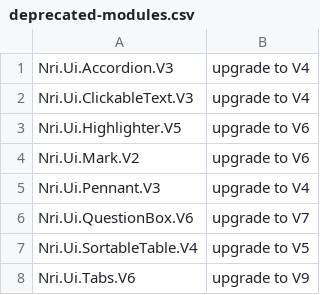
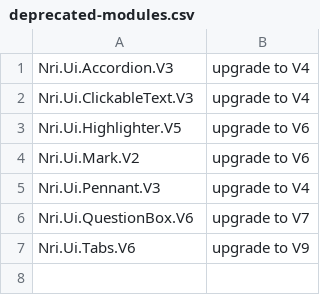
Before and after one commit to NoRedInk/noredink-ui, a CSV file: deprecated-modules.csv, drawn as a sheet.

Commit message:
Nri.Ui.SortableTable.V4 is gone

```diff
--- a/deprecated-modules.csv
+++ b/deprecated-modules.csv
@@ -6,3 +6,2 @@ Nri.Ui.Pennant.V3,upgrade to V4
 Nri.Ui.QuestionBox.V6,upgrade to V7
-Nri.Ui.SortableTable.V4,upgrade to V5
 Nri.Ui.Tabs.V6,upgrade to V9
```
Also changed, not shown: 1 other file.
